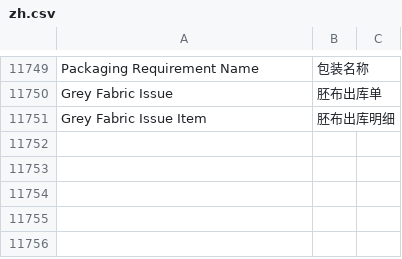
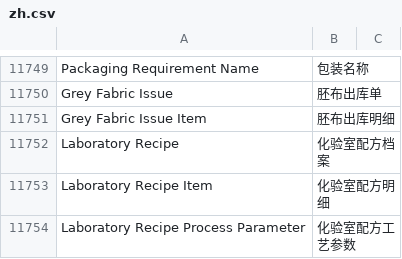
Before and after one commit to xiaolin8816/dyeing_finishing, a CSV file: dyeing_finishing/translations/zh.csv, drawn as a sheet; only a part is shown, gaps mark what is left out.

```diff
--- a/dyeing_finishing/translations/zh.csv
+++ b/dyeing_finishing/translations/zh.csv
@@ -12523 +12523,4 @@ Grey Fabric Issue,胚布出库单
 Grey Fabric Issue Item,胚布出库明细
+Laboratory Recipe,化验室配方档案
+Laboratory Recipe Item,化验室配方明细
+Laboratory Recipe Process Parameter,化验室配方工艺参数
```
Also changed, not shown: 12 other files.
